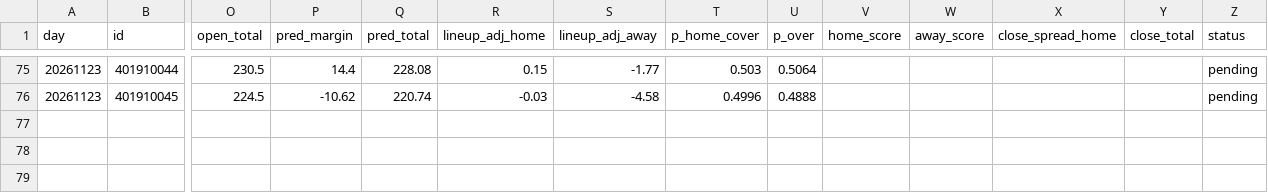
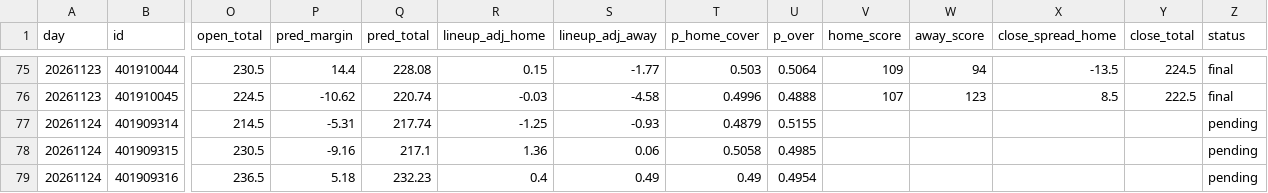
Before and after one commit to anth2622/claude, a CSV file: nba-model/data/predictions.csv, drawn as a sheet; only a part is shown, gaps mark what is left out; rows hold the shown columns only; the diff covers the shown part only; the diff names each change by its address in the sheet, - before the commit and + after, or states it on an @@ line.

```diff
--- a/nba-model/data/predictions.csv
+++ b/nba-model/data/predictions.csv
-V75 (home_score): (empty)
+V75 (home_score): 109
-W75 (away_score): (empty)
+W75 (away_score): 94
-X75 (close_spread_home): (empty)
+X75 (close_spread_home): -13.5
-Y75 (close_total): (empty)
+Y75 (close_total): 224.5
-Z75:Z76 (status): pending
+Z75:Z76 (status): final
-V76 (home_score): (empty)
+V76 (home_score): 107
-W76 (away_score): (empty)
+W76 (away_score): 123
-X76 (close_spread_home): (empty)
+X76 (close_spread_home): 8.5
-Y76 (close_total): (empty)
+Y76 (close_total): 222.5
+row 77: 20261124 | 401909314 | 214.5 | -5.31 | 217.74 | -1.25 | -0.93 | 0.4879 | 0.5155 |  |  |  |  | pending
+row 78: 20261124 | 401909315 | 230.5 | -9.16 | 217.1 | 1.36 | 0.06 | 0.5058 | 0.4985 |  |  |  |  | pending
+row 79: 20261124 | 401909316 | 236.5 | 5.18 | 232.23 | 0.4 | 0.49 | 0.49 | 0.4954 |  |  |  |  | pending
```
Also changed, not shown: 40 edited cells elsewhere in this file, nba-model/data/backtest.csv, 5 other files.
